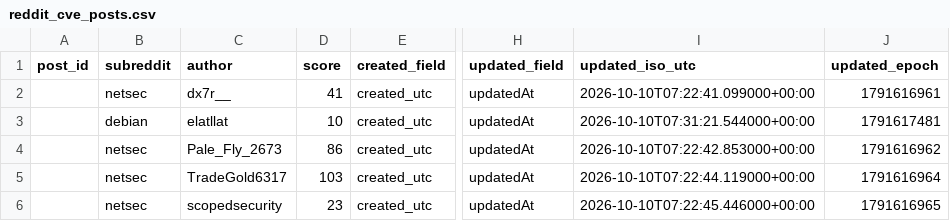
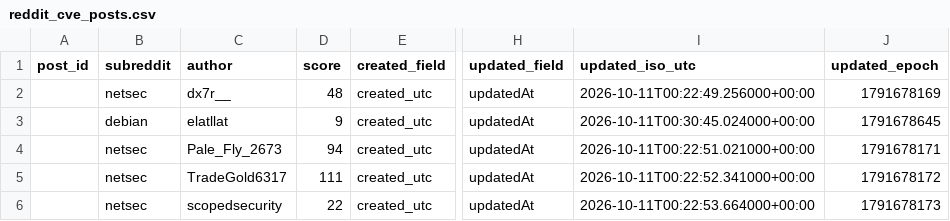
Before and after one commit to therohantilwani/Reddit_CVE_detection, a CSV file: data/reddit_cve_posts.csv, drawn as a sheet; only a part is shown, gaps mark what is left out; the diff covers the shown part only; the diff names each change by its address in the sheet, - before the commit and + after, or states it on an @@ line.

```diff
--- a/data/reddit_cve_posts.csv
+++ b/data/reddit_cve_posts.csv
-D2 (score): 41
+D2 (score): 48
-I2 (updated_iso_utc): 2026-10-10T07:22:41.099000+00:00
+I2 (updated_iso_utc): 2026-10-11T00:22:49.256000+00:00
-J2 (updated_epoch): 1791616961
+J2 (updated_epoch): 1791678169
-D3 (score): 10
+D3 (score): 9
-I3 (updated_iso_utc): 2026-10-10T07:31:21.544000+00:00
+I3 (updated_iso_utc): 2026-10-11T00:30:45.024000+00:00
-J3 (updated_epoch): 1791617481
+J3 (updated_epoch): 1791678645
-D4 (score): 86
+D4 (score): 94
-I4 (updated_iso_utc): 2026-10-10T07:22:42.853000+00:00
+I4 (updated_iso_utc): 2026-10-11T00:22:51.021000+00:00
-J4 (updated_epoch): 1791616962
+J4 (updated_epoch): 1791678171
-D5 (score): 103
+D5 (score): 111
-I5 (updated_iso_utc): 2026-10-10T07:22:44.119000+00:00
+I5 (updated_iso_utc): 2026-10-11T00:22:52.341000+00:00
-J5 (updated_epoch): 1791616964
+J5 (updated_epoch): 1791678172
-D6 (score): 23
+D6 (score): 22
-I6 (updated_iso_utc): 2026-10-10T07:22:45.446000+00:00
+I6 (updated_iso_utc): 2026-10-11T00:22:53.664000+00:00
-J6 (updated_epoch): 1791616965
+J6 (updated_epoch): 1791678173
```
Also changed, not shown: 39 edited cells elsewhere in this file, data/cve_lead_time.csv, data/nvd_fetch_failures.csv, 2 other files.
